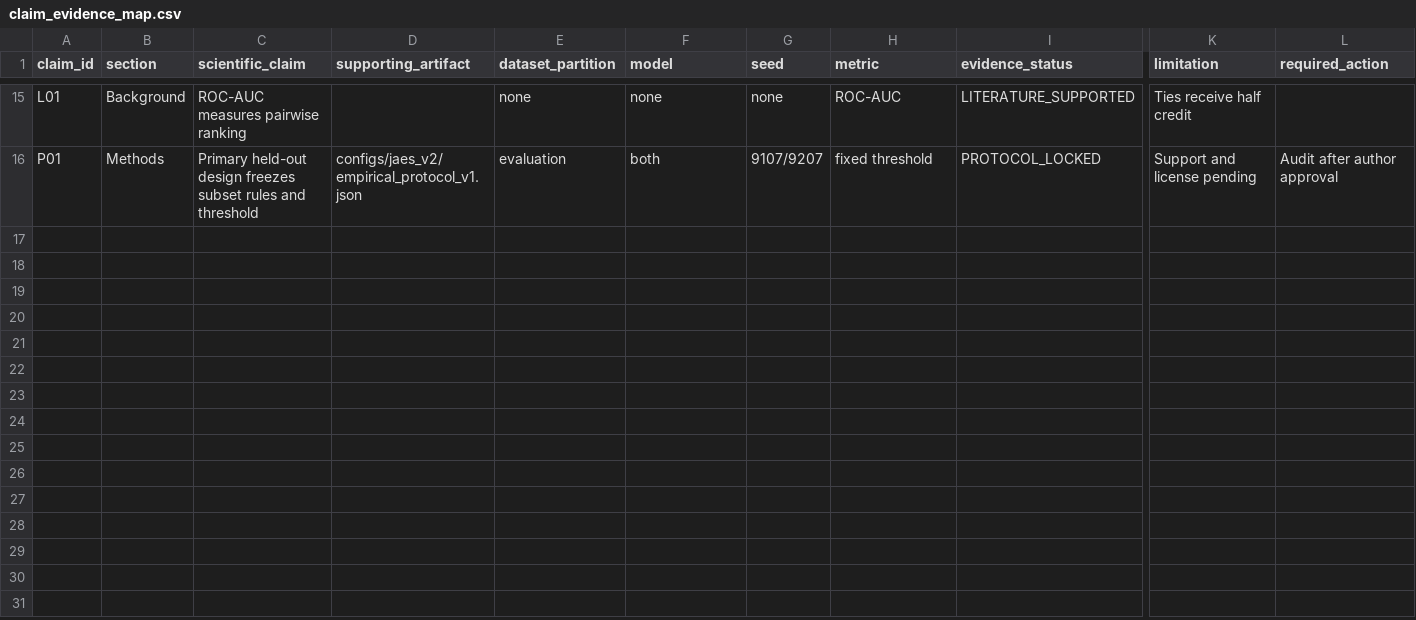
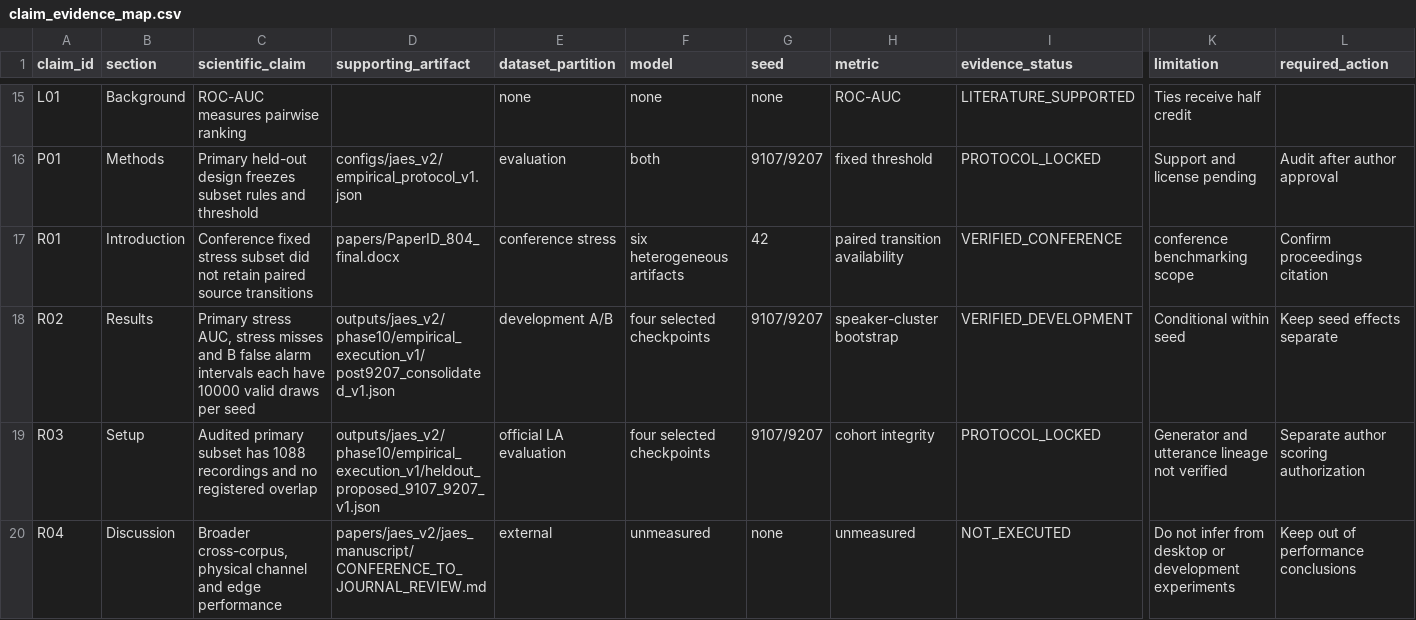
Before and after one commit to datweb07/audio-deepfake-mobilenet-lstm, a CSV file: papers/jaes_v2/jaes_manuscript/claim_evidence_map.csv, drawn as a sheet; only a part is shown, gaps mark what is left out; rows hold the shown columns only; the diff names each change by its address in the sheet, - before the commit and + after, or states it on an @@ line.

```diff
--- a/papers/jaes_v2/jaes_manuscript/claim_evidence_map.csv
+++ b/papers/jaes_v2/jaes_manuscript/claim_evidence_map.csv
+row 17: R01 | Introduction | Conference fixed stress subset did not retain paired source transitions | papers/PaperID_804_final.docx | conference stress | six heterogeneous artifacts | 42 | paired transition availability | VERIFIED_CONFERENCE | conference benchmarking scope | Confirm proceedings citation
+row 18: R02 | Results | Primary stress AUC, stress misses and B false alarm intervals each have 10000 valid draws per seed | outputs/jaes_v2/phase10/empirical_execution_v1/post9207_consolidated_v1.json | development A/B | four selected checkpoints | 9107/9207 | speaker-cluster bootstrap | VERIFIED_DEVELOPMENT | Conditional within seed | Keep seed effects separate
+row 19: R03 | Setup | Audited primary subset has 1088 recordings and no registered overlap | outputs/jaes_v2/phase10/empirical_execution_v1/heldout_proposed_9107_9207_v1.json | official LA evaluation | four selected checkpoints | 9107/9207 | cohort integrity | PROTOCOL_LOCKED | Generator and utterance lineage not verified | Separate author scoring authorization
+row 20: R04 | Discussion | Broader cross-corpus, physical channel and edge performance | papers/jaes_v2/jaes_manuscript/CONFERENCE_TO_JOURNAL_REVIEW.md | external | unmeasured | none | unmeasured | NOT_EXECUTED | Do not infer from desktop or development experiments | Keep out of performance conclusions
```
Also changed, not shown: papers/jaes_v2/jaes_manuscript/reference_audit.csv, 23 other files.
